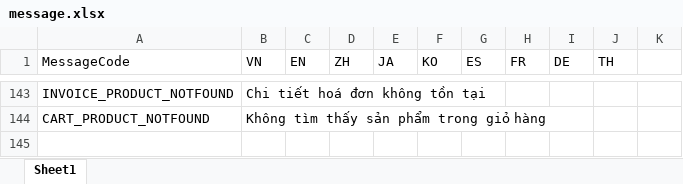
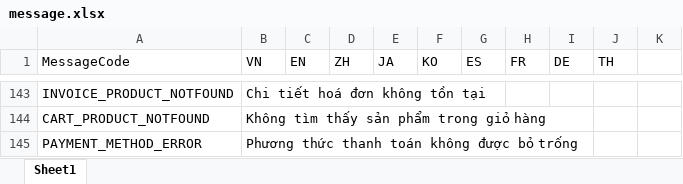
Before and after one commit to ManhPM/milktea-nestjs, an Excel workbook: src/assets/message.xlsx, sheet Sheet1, drawn as a sheet; only a part is shown, gaps mark what is left out; values as stored, in another font and other column widths than the file's, no borders; the diff names each change by its address in the sheet, - before the commit and + after, or states it on an @@ line.

```diff
--- a/src/assets/message.xlsx (sheet Sheet1)
+++ b/src/assets/message.xlsx (sheet Sheet1)
+row 145: PAYMENT_METHOD_ERROR | Phương thức thanh toán không được bỏ trống
```
Also changed, not shown: 1 other file.
